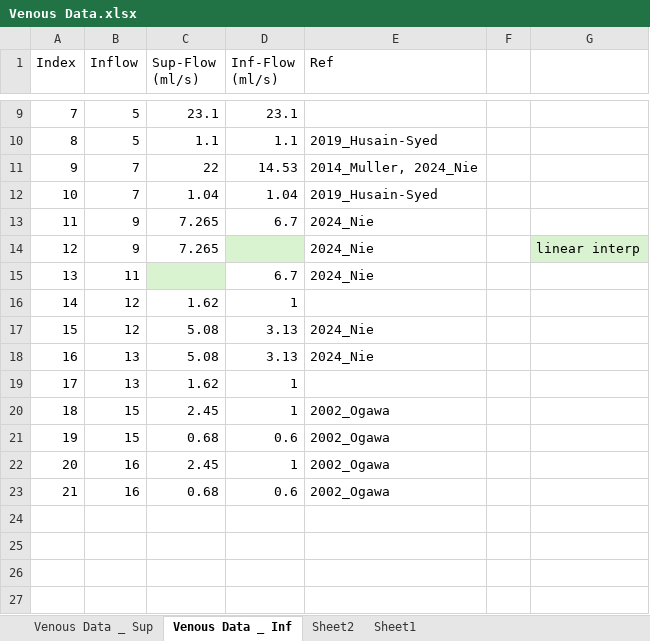
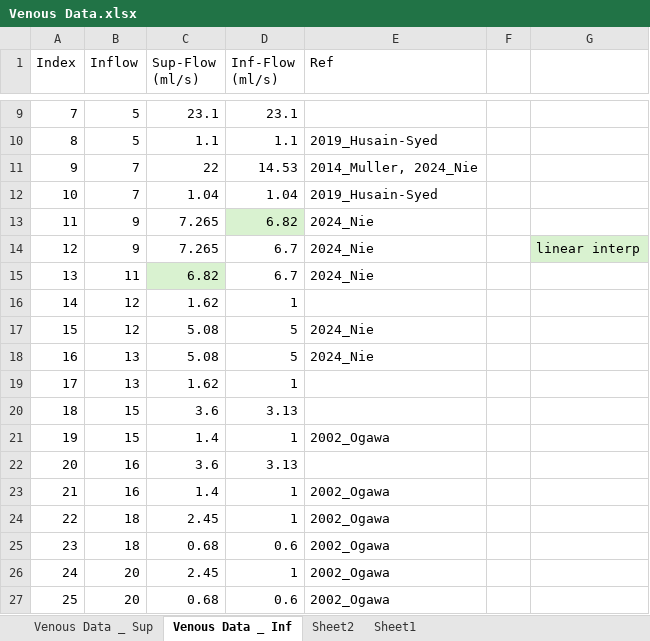
Before and after one commit to CNorthwayMedPhys/Full-Body-Flow-Model-Project, an Excel workbook: Venous Data.xlsx, sheet Venous Data _ Inf, drawn as a sheet; only a part is shown, gaps mark what is left out; values as stored, in another font and other column widths than the file's, no borders; addresses are those after the commit; the diff names each change by its address in the sheet, - before the commit and + after, or states it on an @@ line.

```diff
--- a/Venous Data.xlsx (sheet Venous Data _ Inf)
+++ b/Venous Data.xlsx (sheet Venous Data _ Inf)
-D13 (Inf-Flow (ml/s)): 6.7
+D13 (Inf-Flow (ml/s)): 6.82
-D13 fill: none
+D13 fill: #D9F2D0
-D14 (Inf-Flow (ml/s)): (empty)
+D14 (Inf-Flow (ml/s)): 6.7
-D14 fill: #D9F2D0
+D14 fill: none
-C15 (Sup-Flow (ml/s)): (empty)
+C15 (Sup-Flow (ml/s)): 6.82
-D17:D18 (Inf-Flow (ml/s)): 3.13
+D17:D18 (Inf-Flow (ml/s)): 5
+row 20: 18 | 15 | 3.6 | 3.13
@@ column A (Index) renumbered from row 21 down @@
-C21 (Sup-Flow (ml/s)): 2.45
+C21 (Sup-Flow (ml/s)): 1.4
+row 22: 20 | 16 | 3.6 | 3.13
+row 23: 21 | 16 | 1.4 | 1 | 2002_Ogawa
+row 24: 22 | 18 | 2.45 | 1 | 2002_Ogawa
-B25 (Inflow): 15
+B25 (Inflow): 18
-B26:B27 (Inflow): 16
+B26:B27 (Inflow): 20
```
Also changed, not shown: FlowTracker.xlsx, Flowtracker_Nektar.xlsx, 15 other files.
